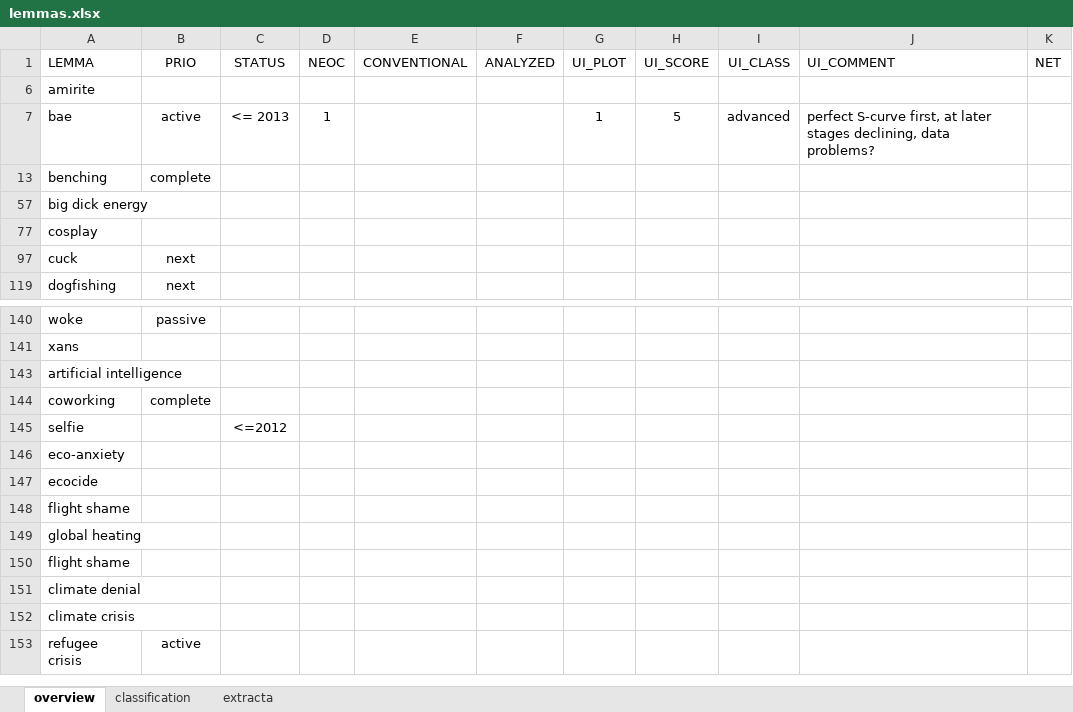
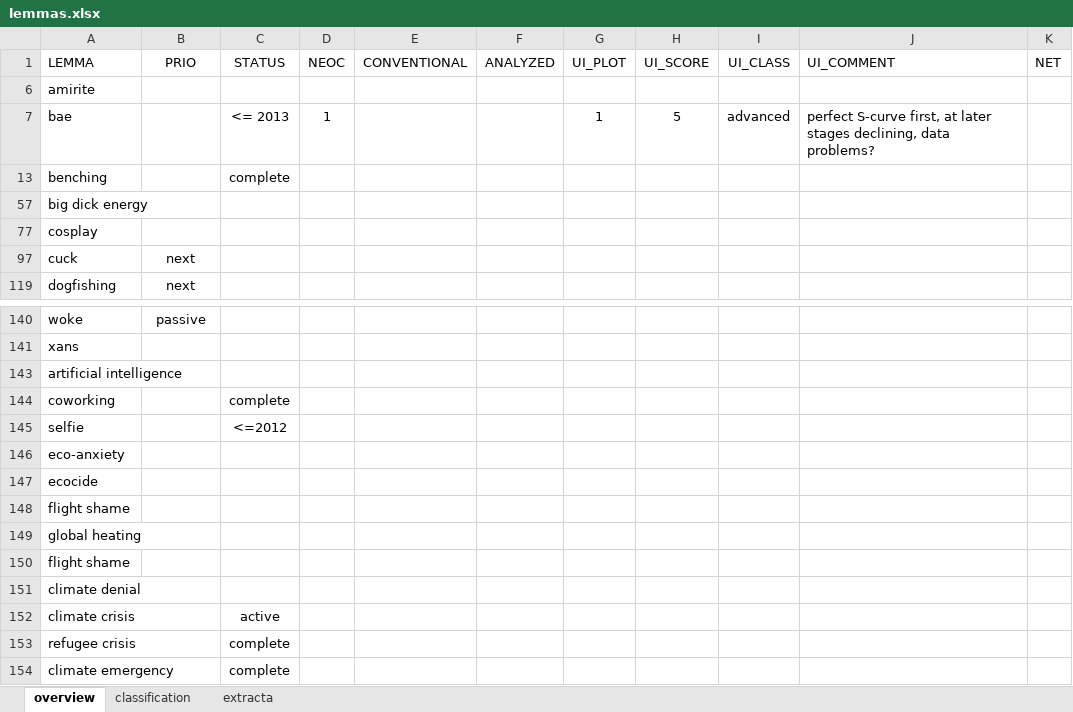
Before and after one commit to wuqui/sna, an Excel workbook: lemmas.xlsx, sheet overview, drawn as a sheet; only a part is shown, gaps mark what is left out; values as stored, in another font and other column widths than the file's, no borders; conditional formats not drawn; the diff names each change by its address in the sheet, - before the commit and + after, or states it on an @@ line.

```diff
--- a/lemmas.xlsx (sheet overview)
+++ b/lemmas.xlsx (sheet overview)
-B7 (PRIO): active
+B7 (PRIO): (empty)
-B13 (PRIO): complete
+B13 (PRIO): (empty)
-C13 (STATUS): (empty)
+C13 (STATUS): complete
-B144 (PRIO): complete
+B144 (PRIO): (empty)
-C144 (STATUS): (empty)
+C144 (STATUS): complete
-C152 (STATUS): (empty)
+C152 (STATUS): active
-B153 (PRIO): active
+B153 (PRIO): (empty)
-C153 (STATUS): (empty)
+C153 (STATUS): complete
+row 154: climate emergency |  | complete
```
Also changed, not shown: cases.xlsx, 5 other files.
